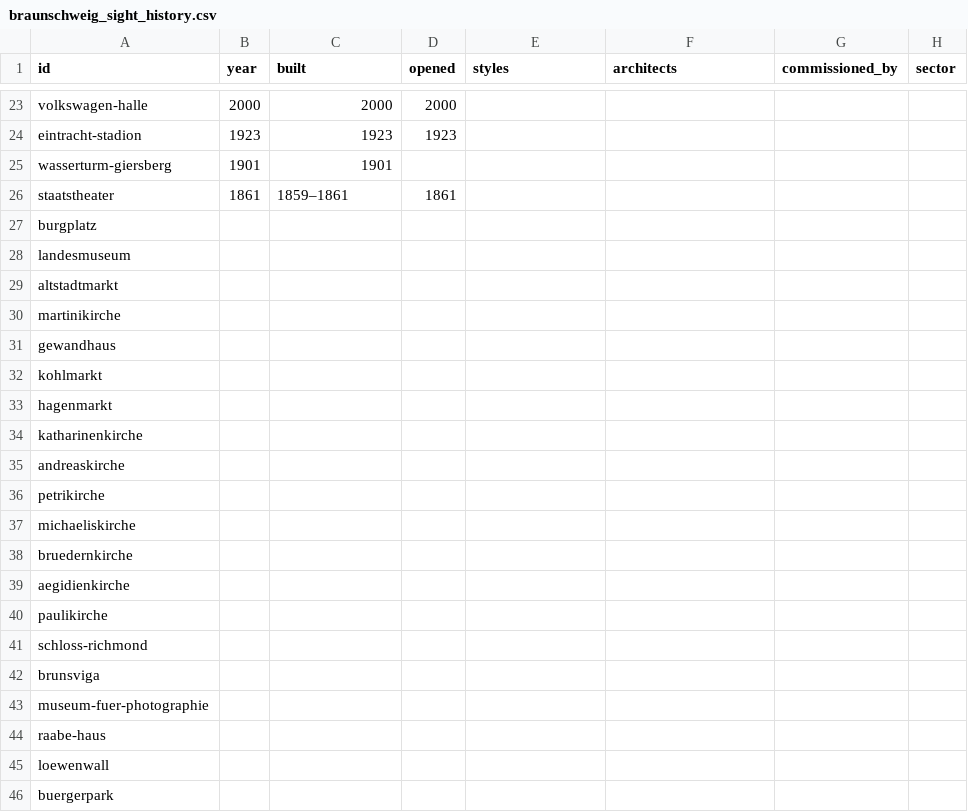
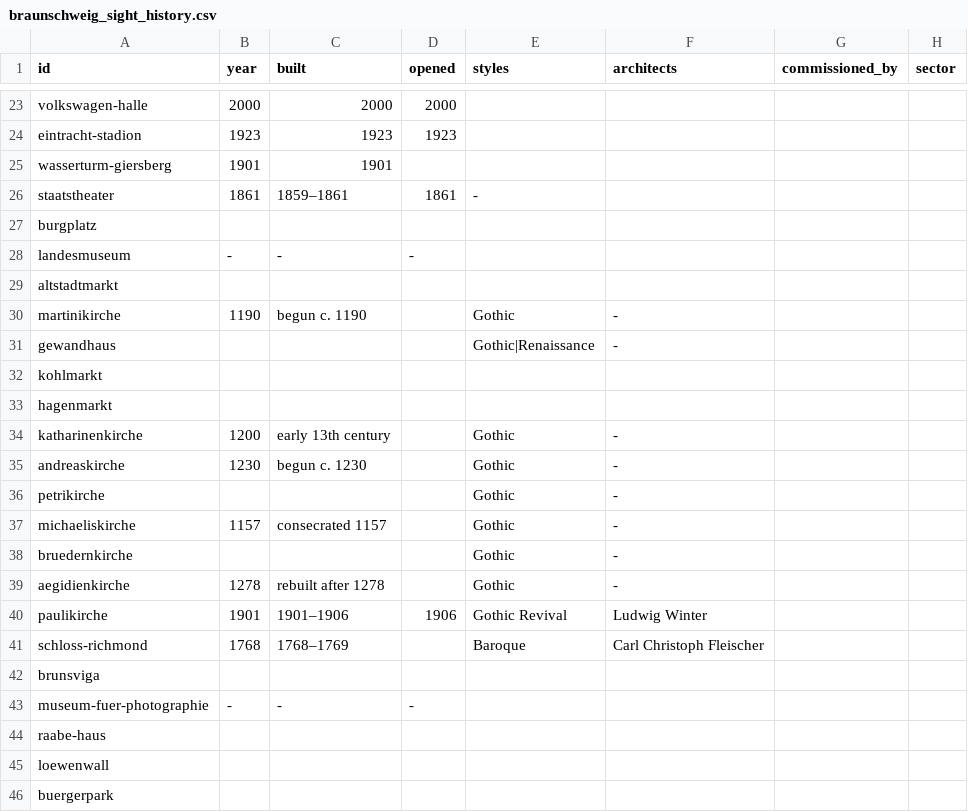
Before and after one commit to j-moeller/mapquest, a CSV file: Tools/capture/braunschweig_sight_history.csv, drawn as a sheet; only a part is shown, gaps mark what is left out; the diff covers the shown part only.

```diff
--- a/Tools/capture/braunschweig_sight_history.csv
+++ b/Tools/capture/braunschweig_sight_history.csv
@@ -25,20 +25,20 @@ eintracht-stadion;1923;1923;1923;;;;
 wasserturm-giersberg;1901;1901;;;;;
-staatstheater;1861;1859–1861;1861;;;;
+staatstheater;1861;1859–1861;1861;-;;;
 burgplatz;;;;;;;
-landesmuseum;;;;;;;
+landesmuseum;-;-;-;;;;
 altstadtmarkt;;;;;;;
-martinikirche;;;;;;;
-gewandhaus;;;;;;;
+martinikirche;1190;begun c. 1190;;Gothic;-;;
+gewandhaus;;;;Gothic|Renaissance;-;;
 kohlmarkt;;;;;;;
 hagenmarkt;;;;;;;
-katharinenkirche;;;;;;;
-andreaskirche;;;;;;;
-petrikirche;;;;;;;
-michaeliskirche;;;;;;;
-bruedernkirche;;;;;;;
-aegidienkirche;;;;;;;
-paulikirche;;;;;;;
-schloss-richmond;;;;;;;
+katharinenkirche;1200;early 13th century;;Gothic;-;;
+andreaskirche;1230;begun c. 1230;;Gothic;-;;
+petrikirche;;;;Gothic;-;;
+michaeliskirche;1157;consecrated 1157;;Gothic;-;;
+bruedernkirche;;;;Gothic;-;;
+aegidienkirche;1278;rebuilt after 1278;;Gothic;-;;
+paulikirche;1901;1901–1906;1906;Gothic Revival;Ludwig Winter;;
+schloss-richmond;1768;1768–1769;;Baroque;Carl Christoph Fleischer;;
 brunsviga;;;;;;;
-museum-fuer-photographie;;;;;;;
+museum-fuer-photographie;-;-;-;;;;
 raabe-haus;;;;;;;
```
Also changed, not shown: 3 edited cells elsewhere in this file, Tools/capture/braunschweig_sight_history_de.csv, 5 other files.
